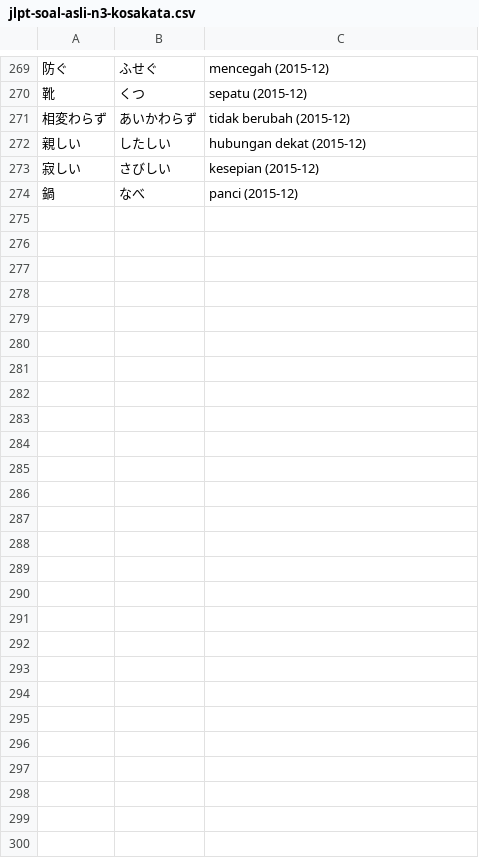
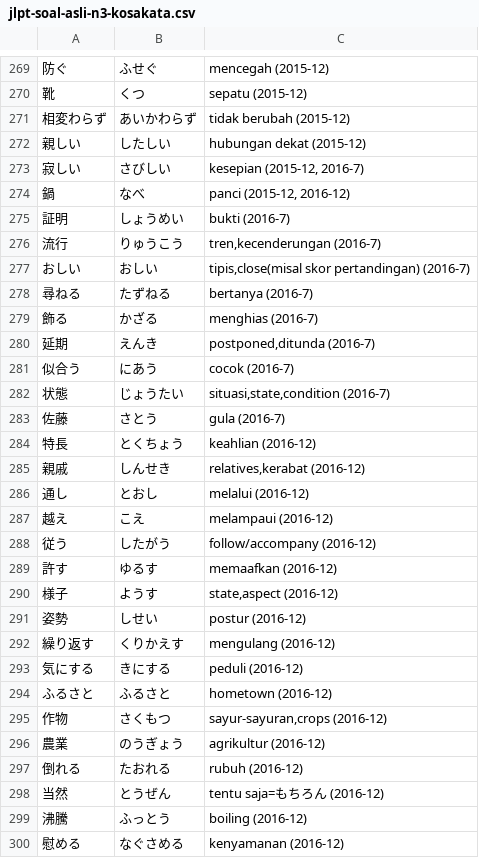
Before and after one commit to moemoe89/simple-quizify, a CSV file: jlpt-soal-asli-n3-kosakata.csv, drawn as a sheet; only a part is shown, gaps mark what is left out; the diff covers the shown part only; the diff names each change by its address in the sheet, - before the commit and + after, or states it on an @@ line.

Commit message:
feat: add vocab jlpt n3 2016-12

```diff
--- a/jlpt-soal-asli-n3-kosakata.csv
+++ b/jlpt-soal-asli-n3-kosakata.csv
-C273: kesepian (2015-12)
+C273: kesepian (2015-12, 2016-7)
-C274: panci (2015-12)
+C274: panci (2015-12, 2016-12)
+row 275: 証明 | しょうめい | bukti (2016-7)
+row 276: 流行 | りゅうこう | tren,kecenderungan (2016-7)
+row 277: おしい | おしい | tipis,close(misal skor pertandingan) (2016-7)
+row 278: 尋ねる | たずねる | bertanya (2016-7)
+row 279: 飾る | かざる | menghias (2016-7)
+row 280: 延期 | えんき | postponed,ditunda (2016-7)
+row 281: 似合う | にあう | cocok (2016-7)
+row 282: 状態 | じょうたい | situasi,state,condition (2016-7)
+row 283: 佐藤 | さとう | gula (2016-7)
+row 284: 特長 | とくちょう | keahlian (2016-12)
+row 285: 親戚 | しんせき | relatives,kerabat (2016-12)
+row 286: 通し | とおし | melalui (2016-12)
+row 287: 越え | こえ | melampaui (2016-12)
+row 288: 従う | したがう | follow/accompany (2016-12)
+row 289: 許す | ゆるす | memaafkan (2016-12)
+row 290: 様子 | ようす | state,aspect (2016-12)
+row 291: 姿勢 | しせい | postur (2016-12)
+row 292: 繰り返す | くりかえす | mengulang (2016-12)
+row 293: 気にする | きにする | peduli (2016-12)
+row 294: ふるさと | ふるさと | hometown (2016-12)
+row 295: 作物 | さくもつ | sayur-sayuran,crops (2016-12)
+row 296: 農業 | のうぎょう | agrikultur (2016-12)
+row 297: 倒れる | たおれる | rubuh (2016-12)
+row 298: 当然 | とうぜん | tentu saja=もちろん (2016-12)
+row 299: 沸騰 | ふっとう | boiling (2016-12)
+row 300: 慰める | なぐさめる | kenyamanan (2016-12)
```
Also changed, not shown: 30 edited cells elsewhere in this file.
